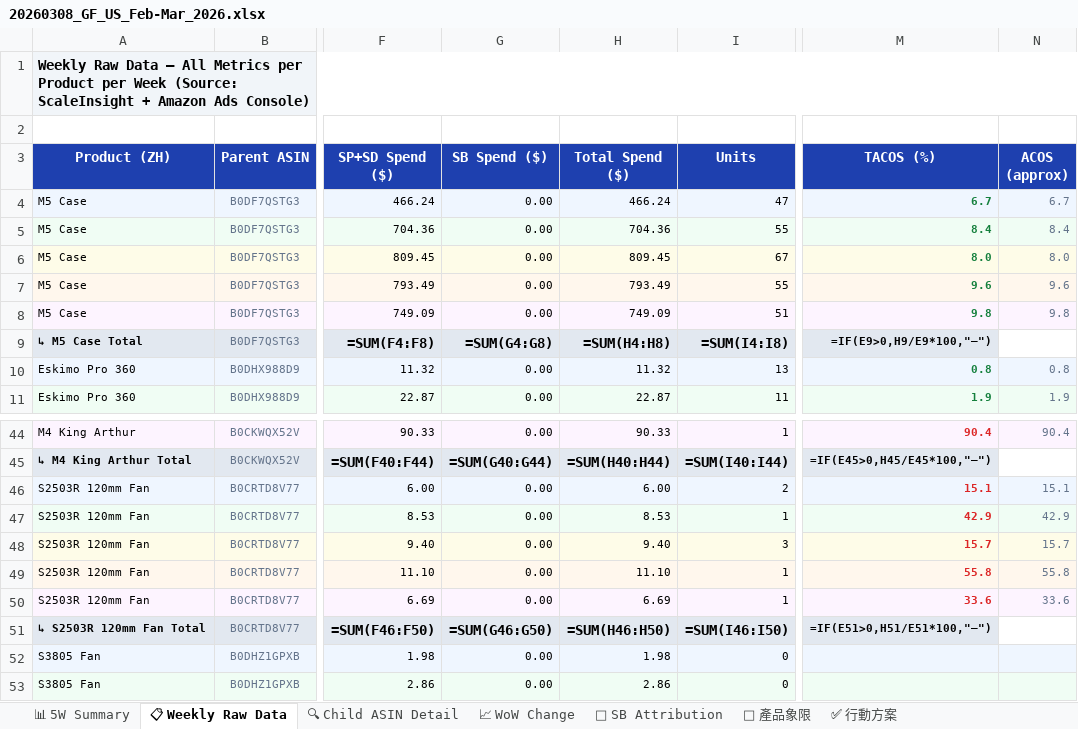
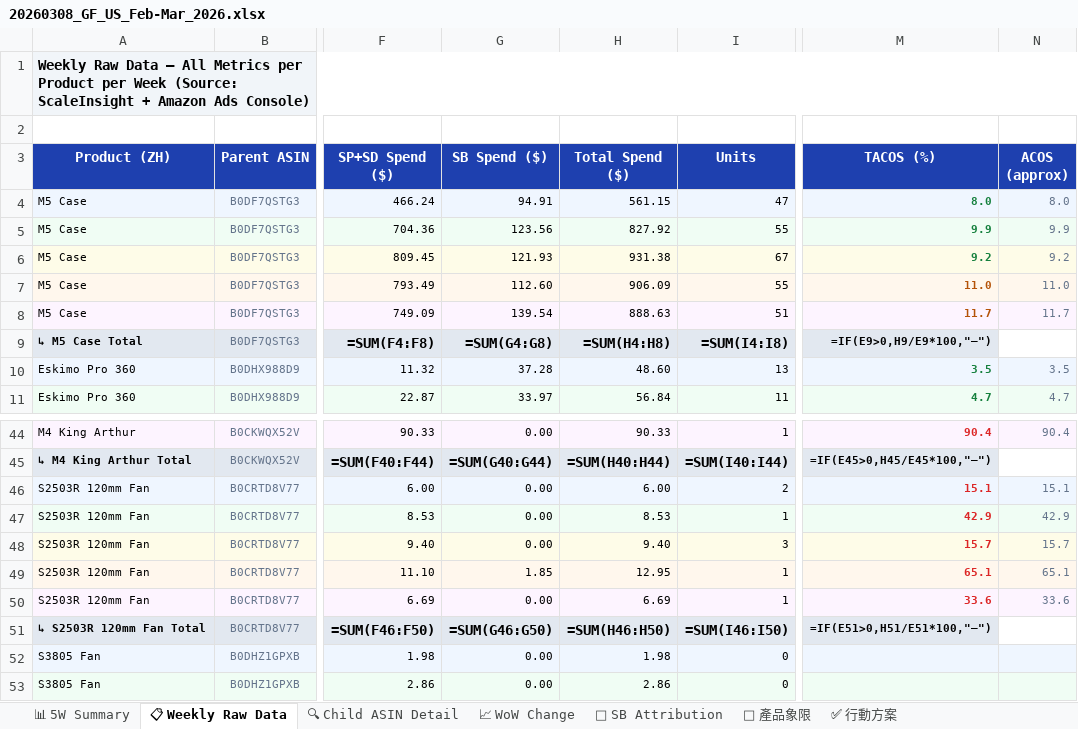
Before and after one commit to shuhaochang2023/AmazonAds, an Excel workbook: gf/20260308_GF_US_Feb-Mar_2026.xlsx, sheet 📋 Weekly Raw Data, drawn as a sheet; only a part is shown, gaps mark what is left out; values as stored, in another font and other column widths than the file's, no borders; formulas without a stored value are shown as written; the diff covers the shown part only; the diff names each change by its address in the sheet, - before the commit and + after, or states it on an @@ line.

```diff
--- a/gf/20260308_GF_US_Feb-Mar_2026.xlsx (sheet 📋 Weekly Raw Data)
+++ b/gf/20260308_GF_US_Feb-Mar_2026.xlsx (sheet 📋 Weekly Raw Data)
-G4 (SB Spend ($)): 0.00
+G4 (SB Spend ($)): 94.91
-H4 (Total Spend ($)): 466.24
+H4 (Total Spend ($)): 561.15
-M4 (TACOS (%)): 6.7
+M4 (TACOS (%)): 8.0
-N4 (ACOS (approx)): 6.7
+N4 (ACOS (approx)): 8.0
-G5 (SB Spend ($)): 0.00
+G5 (SB Spend ($)): 123.56
-H5 (Total Spend ($)): 704.36
+H5 (Total Spend ($)): 827.92
-M5 (TACOS (%)): 8.4
+M5 (TACOS (%)): 9.9
-N5 (ACOS (approx)): 8.4
+N5 (ACOS (approx)): 9.9
-G6 (SB Spend ($)): 0.00
+G6 (SB Spend ($)): 121.93
-H6 (Total Spend ($)): 809.45
+H6 (Total Spend ($)): 931.38
-M6 (TACOS (%)): 8.0
+M6 (TACOS (%)): 9.2
-N6 (ACOS (approx)): 8.0
+N6 (ACOS (approx)): 9.2
-G7 (SB Spend ($)): 0.00
+G7 (SB Spend ($)): 112.60
-H7 (Total Spend ($)): 793.49
+H7 (Total Spend ($)): 906.09
-M7 (TACOS (%)): 9.6
+M7 (TACOS (%)): 11.0
-M7:M8 text colour: #15803D
+M7:M8 text colour: #B45309
-N7 (ACOS (approx)): 9.6
+N7 (ACOS (approx)): 11.0
-G8 (SB Spend ($)): 0.00
+G8 (SB Spend ($)): 139.54
-H8 (Total Spend ($)): 749.09
+H8 (Total Spend ($)): 888.63
-M8 (TACOS (%)): 9.8
+M8 (TACOS (%)): 11.7
-N8 (ACOS (approx)): 9.8
+N8 (ACOS (approx)): 11.7
-G10 (SB Spend ($)): 0.00
+G10 (SB Spend ($)): 37.28
-H10 (Total Spend ($)): 11.32
+H10 (Total Spend ($)): 48.60
-M10 (TACOS (%)): 0.8
+M10 (TACOS (%)): 3.5
-N10 (ACOS (approx)): 0.8
+N10 (ACOS (approx)): 3.5
-G11 (SB Spend ($)): 0.00
+G11 (SB Spend ($)): 33.97
-H11 (Total Spend ($)): 22.87
+H11 (Total Spend ($)): 56.84
-M11 (TACOS (%)): 1.9
+M11 (TACOS (%)): 4.7
-N11 (ACOS (approx)): 1.9
+N11 (ACOS (approx)): 4.7
-G49 (SB Spend ($)): 0.00
+G49 (SB Spend ($)): 1.85
-H49 (Total Spend ($)): 11.10
+H49 (Total Spend ($)): 12.95
-M49 (TACOS (%)): 55.8
+M49 (TACOS (%)): 65.1
-N49 (ACOS (approx)): 55.8
+N49 (ACOS (approx)): 65.1
```
Also changed, not shown: 28 edited cells and cell formats elsewhere in this sheet, sheet 📈 WoW Change, sheet 📊 5W Summary, sheet 🎯 產品象限, sheet ✅ 行動方案, output/gf/20260308_GF_US_Feb-Mar_2026.xlsx.
